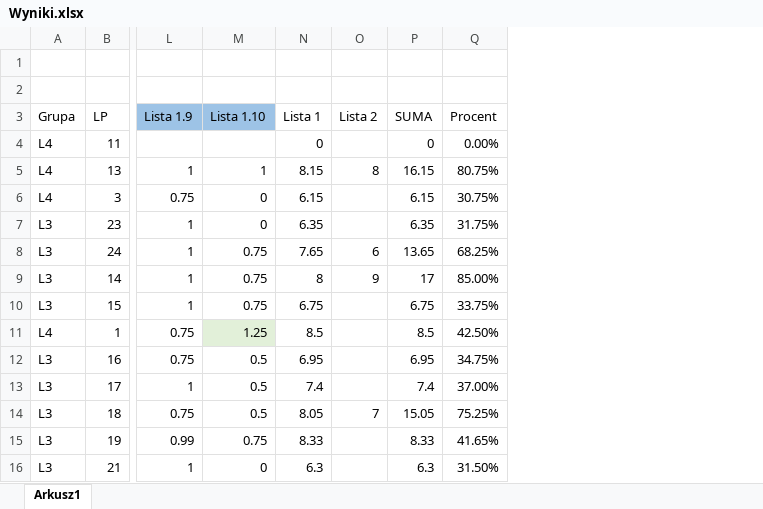
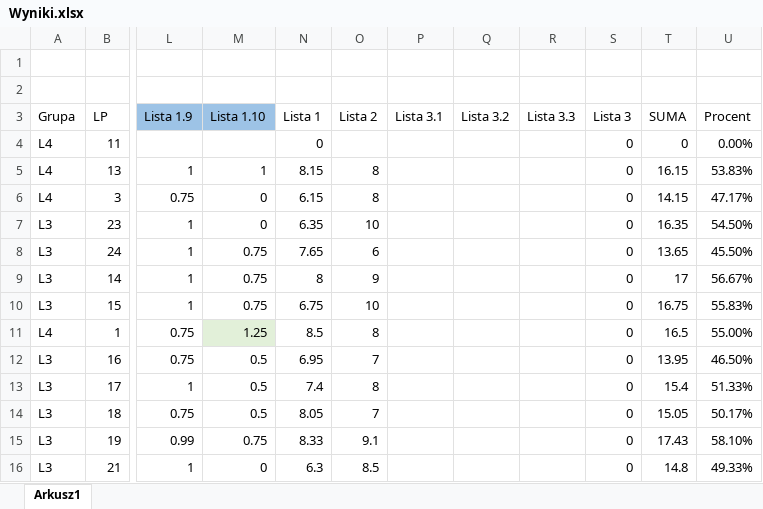
Before and after one commit to mpenarprz/BazyDanychI4, an Excel workbook: Laboratorium/Wyniki.xlsx, sheet Arkusz1, drawn as a sheet; only a part is shown, gaps mark what is left out; values as stored, in another font and other column widths than the file's, no borders; table styles not drawn; addresses are those after the commit; the diff covers the shown part only; the diff names each change by its address in the sheet, - before the commit and + after, or states it on an @@ line.

Commit message:
Lista 3

```diff
--- a/Laboratorium/Wyniki.xlsx (sheet Arkusz1)
+++ b/Laboratorium/Wyniki.xlsx (sheet Arkusz1)
+column P (Lista 3.1), empty
+column Q (Lista 3.2), empty
+column R (Lista 3.3), empty
+column S (Lista 3), rows 4-16: all 0
-U5 (Procent): 80.75%
+U5 (Procent): 53.83%
-O6 (Lista 2): (empty)
+O6 (Lista 2): 8
-T6 (SUMA): 6.15
+T6 (SUMA): 14.15
-U6 (Procent): 30.75%
+U6 (Procent): 47.17%
-O7 (Lista 2): (empty)
+O7 (Lista 2): 10
-T7 (SUMA): 6.35
+T7 (SUMA): 16.35
-U7 (Procent): 31.75%
+U7 (Procent): 54.50%
-U8 (Procent): 68.25%
+U8 (Procent): 45.50%
-U9 (Procent): 85.00%
+U9 (Procent): 56.67%
-O10 (Lista 2): (empty)
+O10 (Lista 2): 10
-T10 (SUMA): 6.75
+T10 (SUMA): 16.75
-U10 (Procent): 33.75%
+U10 (Procent): 55.83%
-O11 (Lista 2): (empty)
+O11 (Lista 2): 8
-T11 (SUMA): 8.5
+T11 (SUMA): 16.5
-U11 (Procent): 42.50%
+U11 (Procent): 55.00%
-O12 (Lista 2): (empty)
+O12 (Lista 2): 7
-T12 (SUMA): 6.95
+T12 (SUMA): 13.95
-U12 (Procent): 34.75%
+U12 (Procent): 46.50%
-O13 (Lista 2): (empty)
+O13 (Lista 2): 8
-T13 (SUMA): 7.4
+T13 (SUMA): 15.4
-U13 (Procent): 37.00%
+U13 (Procent): 51.33%
-U14 (Procent): 75.25%
+U14 (Procent): 50.17%
-O15 (Lista 2): (empty)
+O15 (Lista 2): 9.1
-T15 (SUMA): 8.33
+T15 (SUMA): 17.43
-U15 (Procent): 41.65%
+U15 (Procent): 58.10%
-O16 (Lista 2): (empty)
+O16 (Lista 2): 8.5
-T16 (SUMA): 6.3
+T16 (SUMA): 14.8
-U16 (Procent): 31.50%
+U16 (Procent): 49.33%
```
Also changed, not shown: 27 edited cells elsewhere in this sheet, formulas that keep their value.
